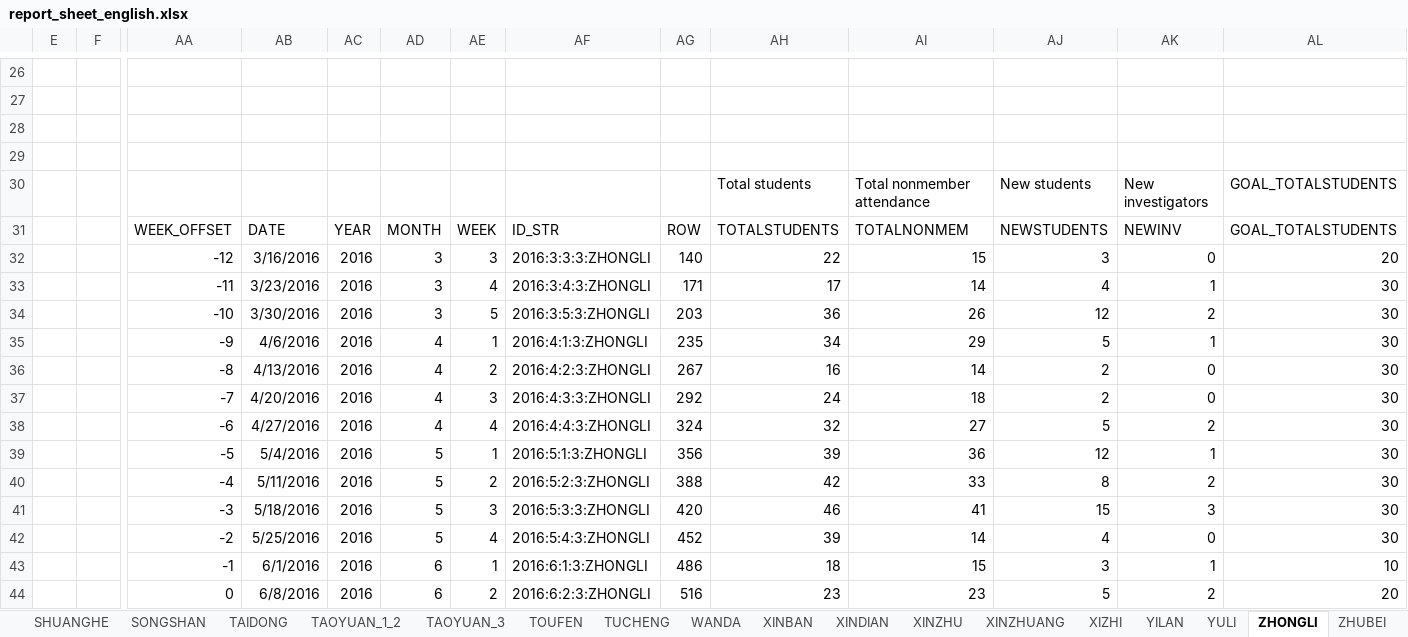
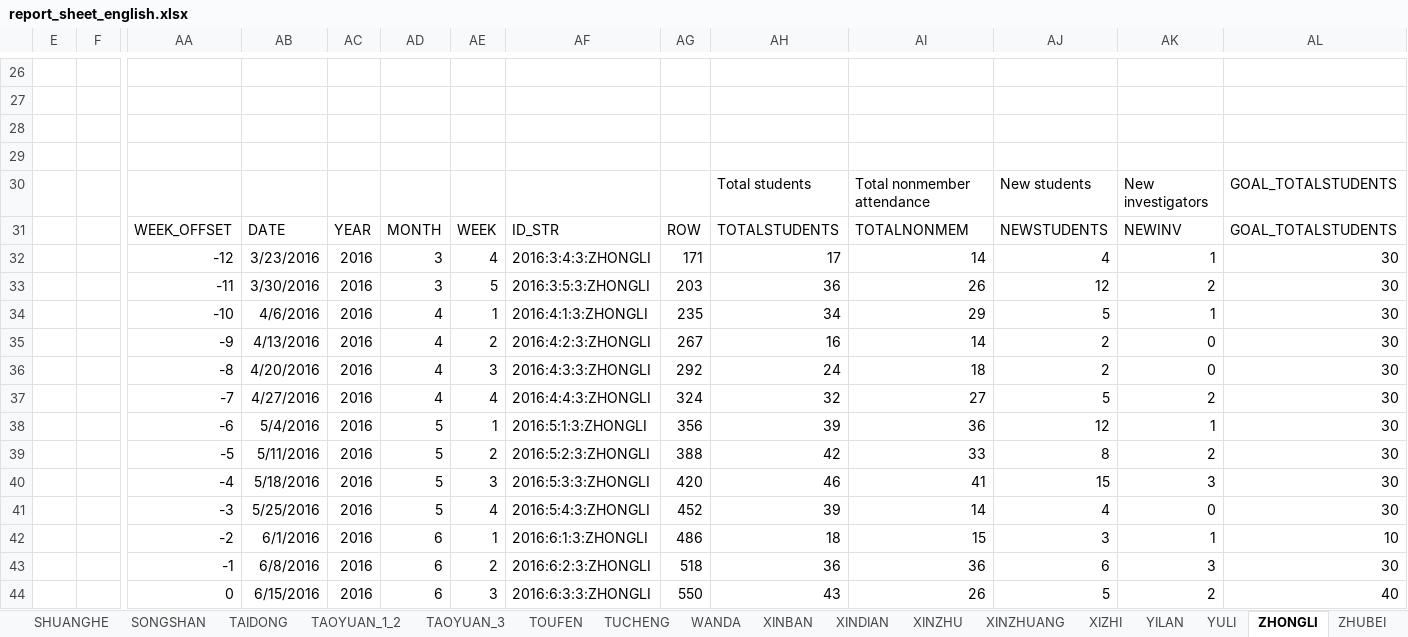
Before and after one commit to taiwantaipeimission/ARPS, an Excel workbook: report_sheets/report_sheet_english.xlsx, sheet ZHONGLI, drawn as a sheet; only a part is shown, gaps mark what is left out; values as stored, in another font and other column widths than the file's, no borders; charts and pictures and conditional formats not drawn; removed rows and columns are numbered as before the commit, all else as after; rows hold the shown columns only; the diff covers the shown part only; the diff names each change by its address in the sheet, - before the commit and + after, or states it on an @@ line.

```diff
--- a/report_sheets/report_sheet_english.xlsx (sheet ZHONGLI)
+++ b/report_sheets/report_sheet_english.xlsx (sheet ZHONGLI)
-row 32:  |  | -12 | 3/16/2016 | 2016 | 3 | 3 | 2016:3:3:3:ZHONGLI | 140 | 22 | 15 | 3 | 0 | 20
-AA32: -11
+AA32: -12
-AA33: -10
+AA33: -11
-AA34: -9
+AA34: -10
-AA35: -8
+AA35: -9
-AA36: -7
+AA36: -8
-AA37: -6
+AA37: -7
-AA38: -5
+AA38: -6
-AA39: -4
+AA39: -5
-AA40: -3
+AA40: -4
-AA41: -2
+AA41: -3
-AA42: -1
+AA42: -2
-row 44:  |  | 0 | 6/8/2016 | 2016 | 6 | 2 | 2016:6:2:3:ZHONGLI | 516 | 23 | 23 | 5 | 2 | 20
+row 43:  |  | -1 | 6/8/2016 | 2016 | 6 | 2 | 2016:6:2:3:ZHONGLI | 518 | 36 | 36 | 6 | 3 | 30
+row 44:  |  | 0 | 6/15/2016 | 2016 | 6 | 3 | 2016:6:3:3:ZHONGLI | 550 | 43 | 26 | 5 | 2 | 40
```
Also changed, not shown: 6 added rows, 6 removed rows and 9 edited cells elsewhere in this sheet, sheet COMP_LIST, sheet DATA_BY_COMP, sheet DATA_BY_UNIT, sheet MISSION, sheet TUCHENG, sheet XINZHUANG, 31 more sheets, formulas that keep their value, hidden cells, charts or pictures, report_sheets/report_sheet_six_weeks.xlsm, 3 other files.
